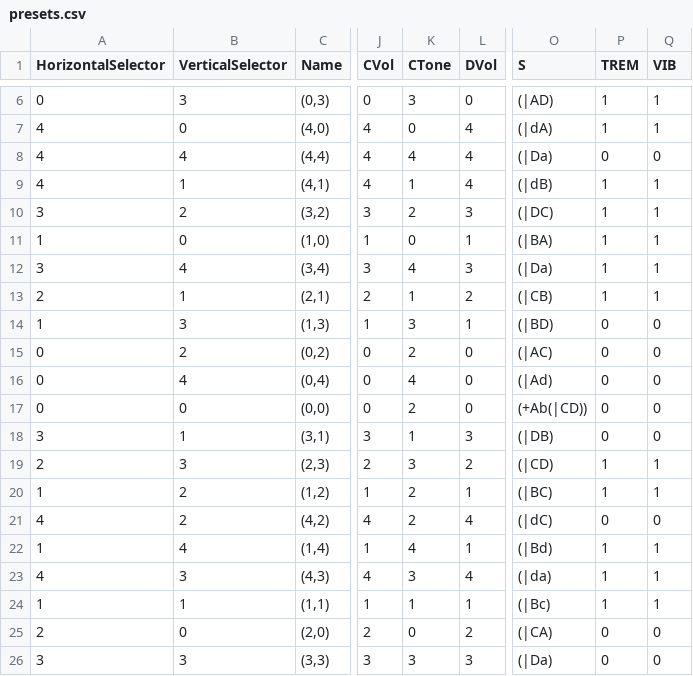
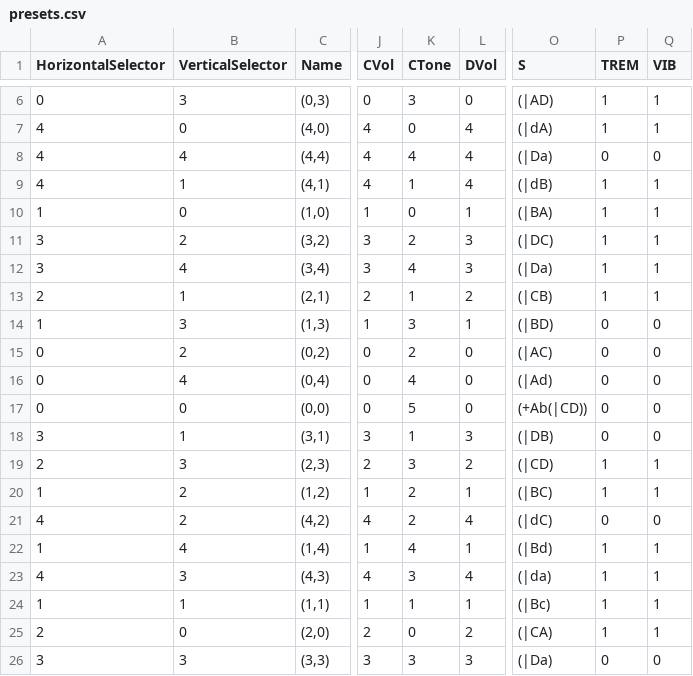
Before and after one commit to gratefulfrog/ArduGuitar, a CSV file: Ardu2/design/POC-3_MAX395/pyboard/HMIMockup/PyHMI/Data/presets.csv, drawn as a sheet; only a part is shown, gaps mark what is left out; the diff names each change by its address in the sheet, - before the commit and + after, or states it on an @@ line.

Commit message:
implmented tracking style split pots, reverted pyboard firmware

```diff
--- a/Ardu2/design/POC-3_MAX395/pyboard/HMIMockup/PyHMI/Data/presets.csv
+++ b/Ardu2/design/POC-3_MAX395/pyboard/HMIMockup/PyHMI/Data/presets.csv
@@ row 11 moved to row 10: 1 @@
-K17 (CTone): 2
+K17 (CTone): 5
-P25 (TREM): 0
+P25 (TREM): 1
-Q25 (VIB): 0
+Q25 (VIB): 1
```
Also changed, not shown: 19 other files.
